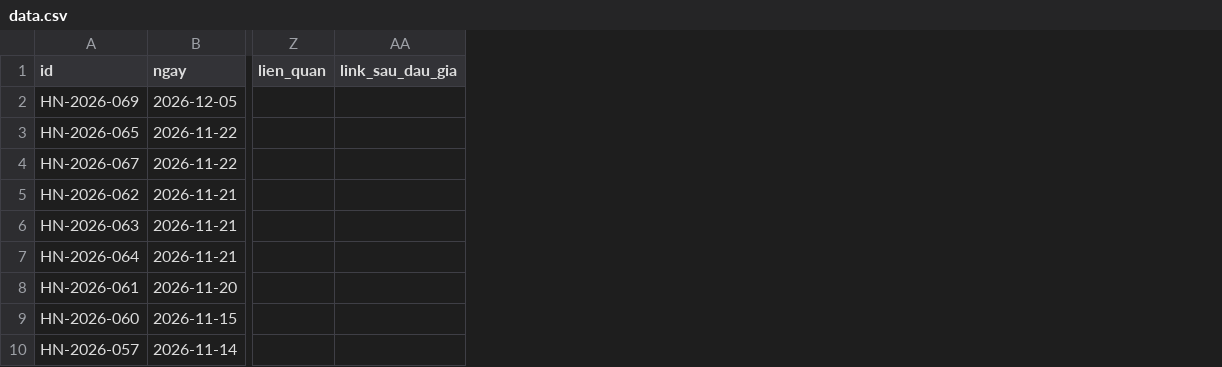
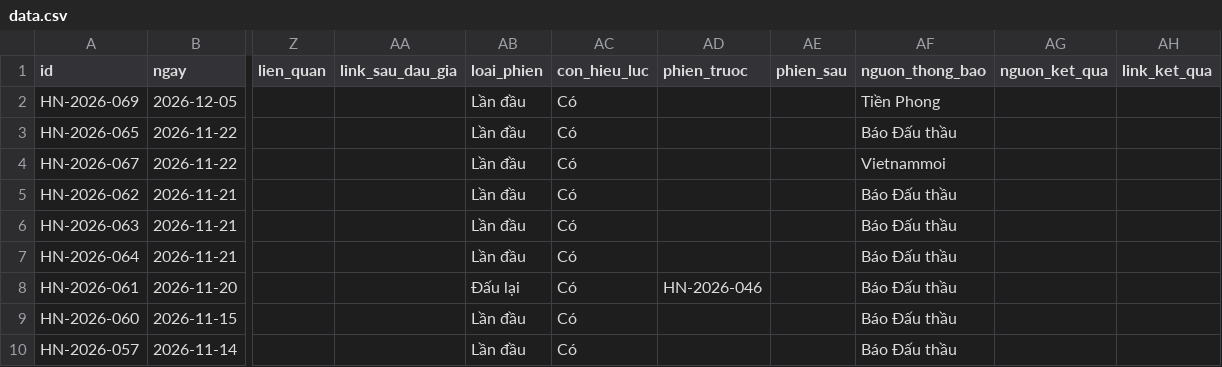
Before and after one commit to pnhimai98-creator/ban-do-dau-gia, a CSV file: data.csv, drawn as a sheet; only a part is shown, gaps mark what is left out; the diff names each change by its address in the sheet, - before the commit and + after, or states it on an @@ line.

Commit message:
Bảng tính: sửa 70 phiên

```diff
--- a/data.csv
+++ b/data.csv
+column AB (loai_phien), rows 2-10: Lần đầu | Lần đầu | Lần đầu | Lần đầu | Lần đầu | Lần đầu | Đấu lại | Lần đầu | Lần đầu
+column AC (con_hieu_luc), rows 2-10: all Có
+column AD (phien_truoc), row 8: HN-2026-046
+column AE (phien_sau), empty
+column AF (nguon_thong_bao), rows 2-10: Tiền Phong | Báo Đấu thầu | Vietnammoi | Báo Đấu thầu | Báo Đấu thầu | Báo Đấu thầu | Báo Đấu thầu | Báo Đấu thầu | Báo Đấu thầu
+column AG (nguon_ket_qua), empty
+column AH (link_ket_qua), empty
```
